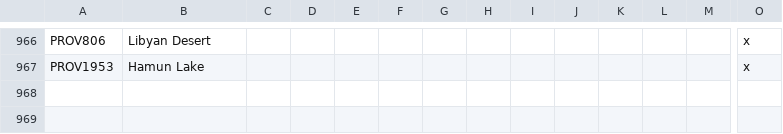
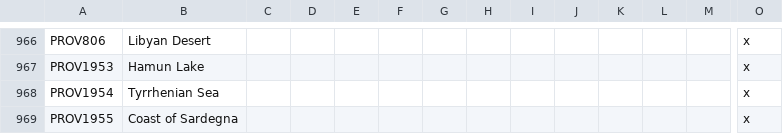
Before and after one commit to escalonn/sed2, a CSV file: build/SED2/localisation/A_SWMHnewprovinces.csv, drawn as a sheet; only a part is shown, gaps mark what is left out; rows hold the shown columns only; the diff names each change by its address in the sheet, - before the commit and + after, or states it on an @@ line.

Commit message:
rebuild from upstream changes :robot_face:

```diff
--- a/build/SED2/localisation/A_SWMHnewprovinces.csv
+++ b/build/SED2/localisation/A_SWMHnewprovinces.csv
+row 968: PROV1954 | Tyrrhenian Sea |  |  |  |  |  |  |  |  |  |  |  | x
+row 969: PROV1955 | Coast of Sardegna |  |  |  |  |  |  |  |  |  |  |  | x
```
